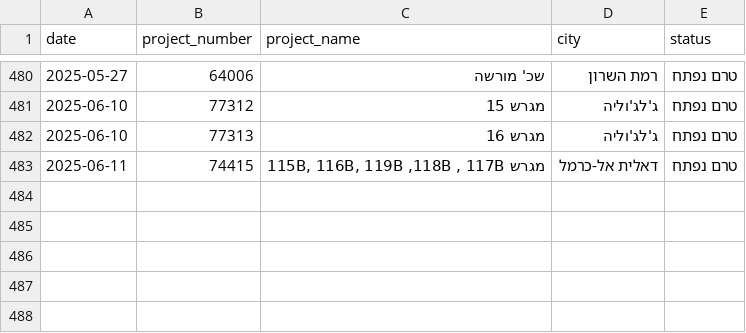
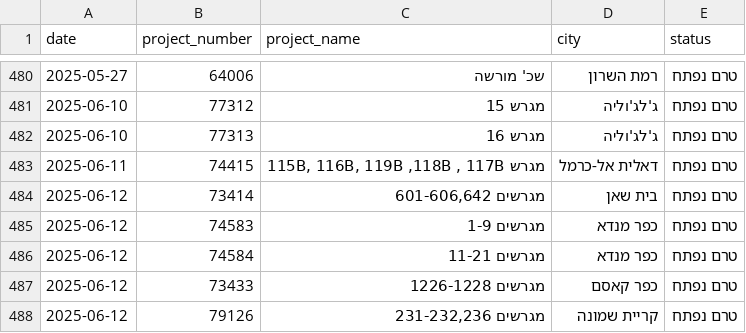
Before and after one commit to orguetta/DiraWatcher, a CSV file: new_projects.csv, drawn as a sheet; only a part is shown, gaps mark what is left out.

```diff
--- a/new_projects.csv
+++ b/new_projects.csv
@@ -483 +483,6 @@ date,project_number,project_name,city,status
 2025-06-11,74415,"מגרש  115B, 116B, 119B ,118B  , 117B",דאלית אל-כרמל,טרם נפתח
+2025-06-12,73414,"מגרשים 601-606,642",בית שאן,טרם נפתח
+2025-06-12,74583,מגרשים 1-9,כפר מנדא,טרם נפתח
+2025-06-12,74584,מגרשים 11-21,כפר מנדא,טרם נפתח
+2025-06-12,73433,מגרשים 1226-1228,כפר קאסם,טרם נפתח
+2025-06-12,79126,"מגרשים 231-232,236",קריית שמונה,טרם נפתח
```
Also changed, not shown: 1 other file.
